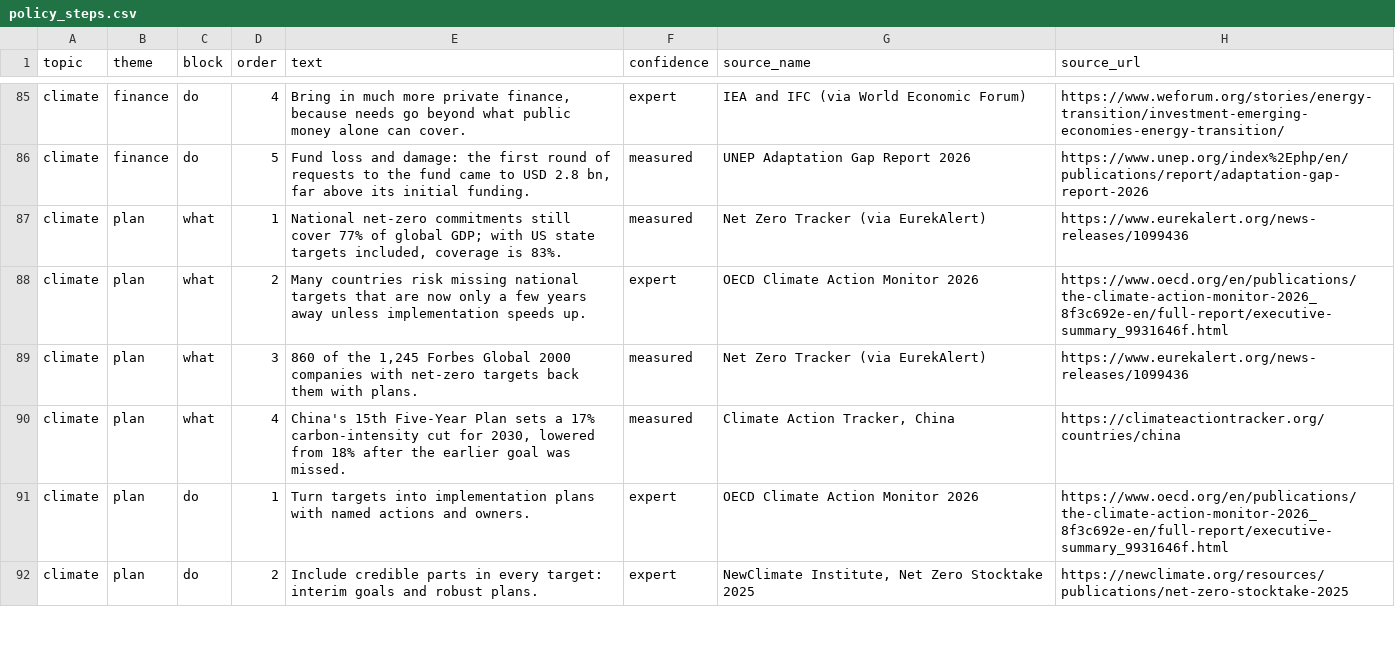
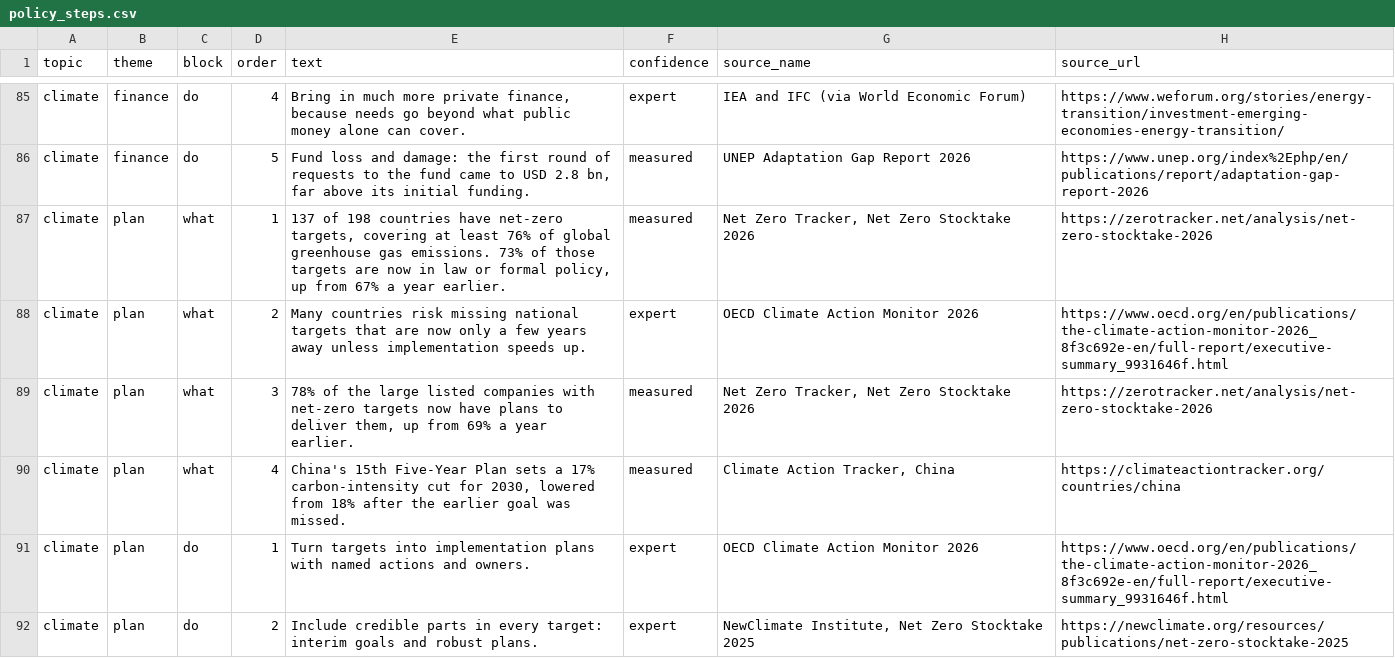
Before and after one commit to jdsouza1/EarthOs, a CSV file: data/policy_steps.csv, drawn as a sheet; only a part is shown, gaps mark what is left out; the diff covers the shown part only.

```diff
--- a/data/policy_steps.csv
+++ b/data/policy_steps.csv
@@ -86,5 +86,5 @@ climate,finance,do,4,"Bring in much more private finance, because needs go beyon
 climate,finance,do,5,"Fund loss and damage: the first round of requests to the fund came to USD 2.8 bn, far above its initial funding.",measured,UNEP Adaptation Gap Report 2026,https://www.unep.org/index%2Ephp/en/publications/report/adaptation-gap-report-2026
-climate,plan,what,1,"National net-zero commitments still cover 77% of global GDP; with US state targets included, coverage is 83%.",measured,Net Zero Tracker (via EurekAlert),https://www.eurekalert.org/news-releases/1099436
+climate,plan,what,1,"137 of 198 countries have net-zero targets, covering at least 76% of global greenhouse gas emissions. 73% of those targets are now in law or formal policy, up from 67% a year earlier.",measured,"Net Zero Tracker, Net Zero Stocktake 2026",https://zerotracker.net/analysis/net-zero-stocktake-2026
 climate,plan,what,2,Many countries risk missing national targets that are now only a few years away unless implementation speeds up.,expert,OECD Climate Action Monitor 2026,https://www.oecd.org/en/publications/the-climate-action-monitor-2026_8f3c692e-en/full-report/executive-summary_9931646f.html
-climate,plan,what,3,"860 of the 1,245 Forbes Global 2000 companies with net-zero targets back them with plans.",measured,Net Zero Tracker (via EurekAlert),https://www.eurekalert.org/news-releases/1099436
+climate,plan,what,3,"78% of the large listed companies with net-zero targets now have plans to deliver them, up from 69% a year earlier.",measured,"Net Zero Tracker, Net Zero Stocktake 2026",https://zerotracker.net/analysis/net-zero-stocktake-2026
 climate,plan,what,4,"China's 15th Five-Year Plan sets a 17% carbon-intensity cut for 2030, lowered from 18% after the earlier goal was missed.",measured,"Climate Action Tracker, China",https://climateactiontracker.org/countries/china
```
Also changed, not shown: 1 added row and 9 edited cells elsewhere in this file, data/changelog.csv, data/coming_due.csv, 10 other files.
